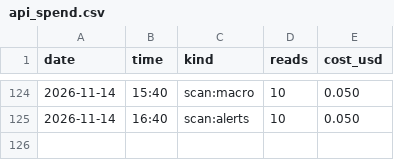
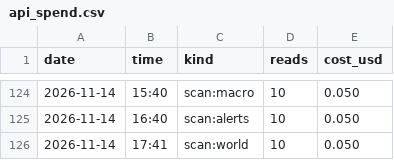
Before and after one commit to issambkkal/x-meme-desk, a CSV file: logs/api_spend.csv, drawn as a sheet; only a part is shown, gaps mark what is left out; the diff names each change by its address in the sheet, - before the commit and + after, or states it on an @@ line.

Commit message:
scan: 2026-11-14 17:41

```diff
--- a/logs/api_spend.csv
+++ b/logs/api_spend.csv
+row 126: 2026-11-14 | 17:41 | scan:world | 10 | 0.050
```
Also changed, not shown: 2 other files.
